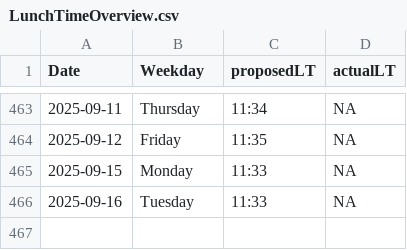
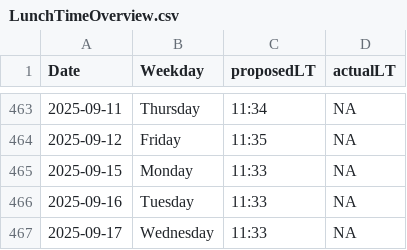
Before and after one commit to LeaSeep/LunchTime, a CSV file: shinyApp/www/LunchTimeOverview.csv, drawn as a sheet; only a part is shown, gaps mark what is left out.

Commit message:
Update the times to eat

```diff
--- a/shinyApp/www/LunchTimeOverview.csv
+++ b/shinyApp/www/LunchTimeOverview.csv
@@ -466 +466,2 @@ Date, Weekday, proposedLT, actualLT
 2025-09-16,Tuesday,11:33,NA
+2025-09-17,Wednesday,11:33,NA
```
